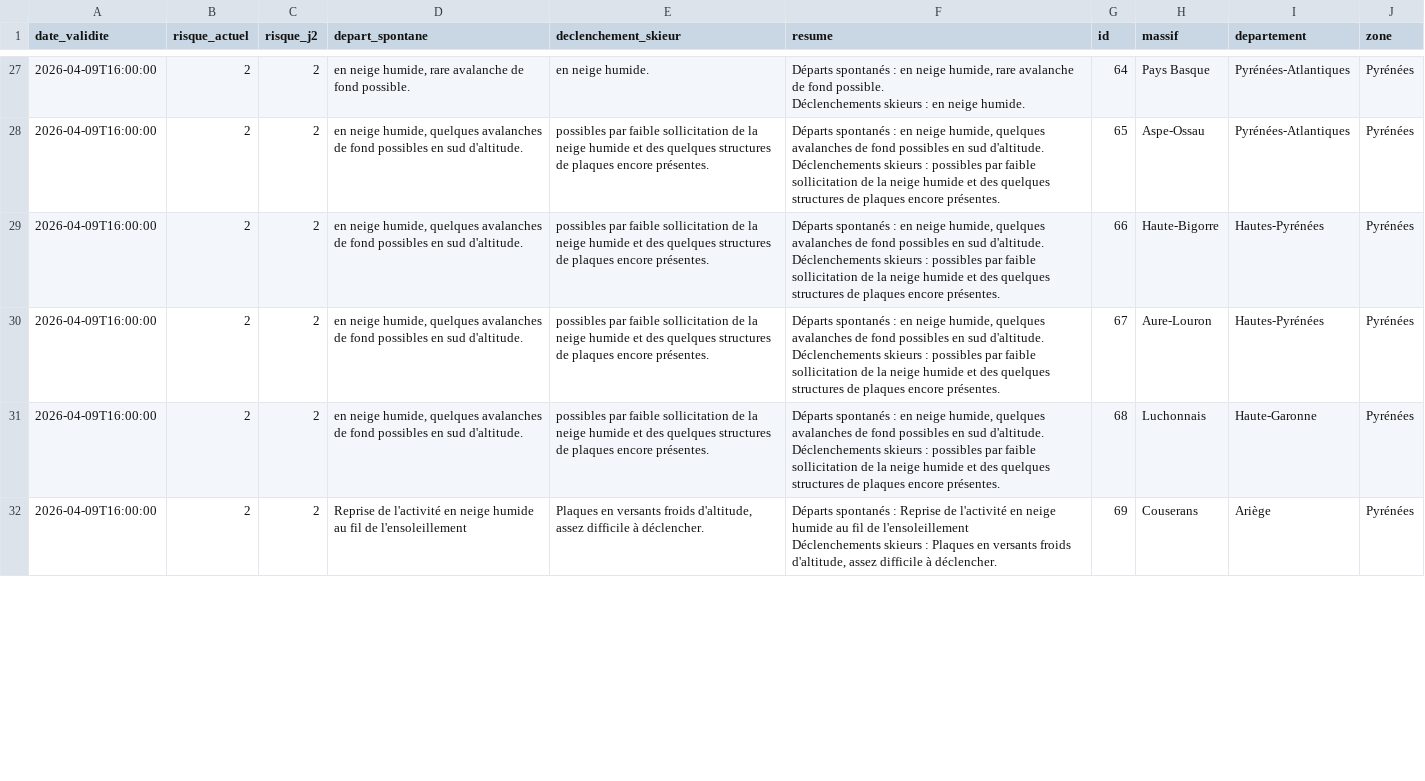
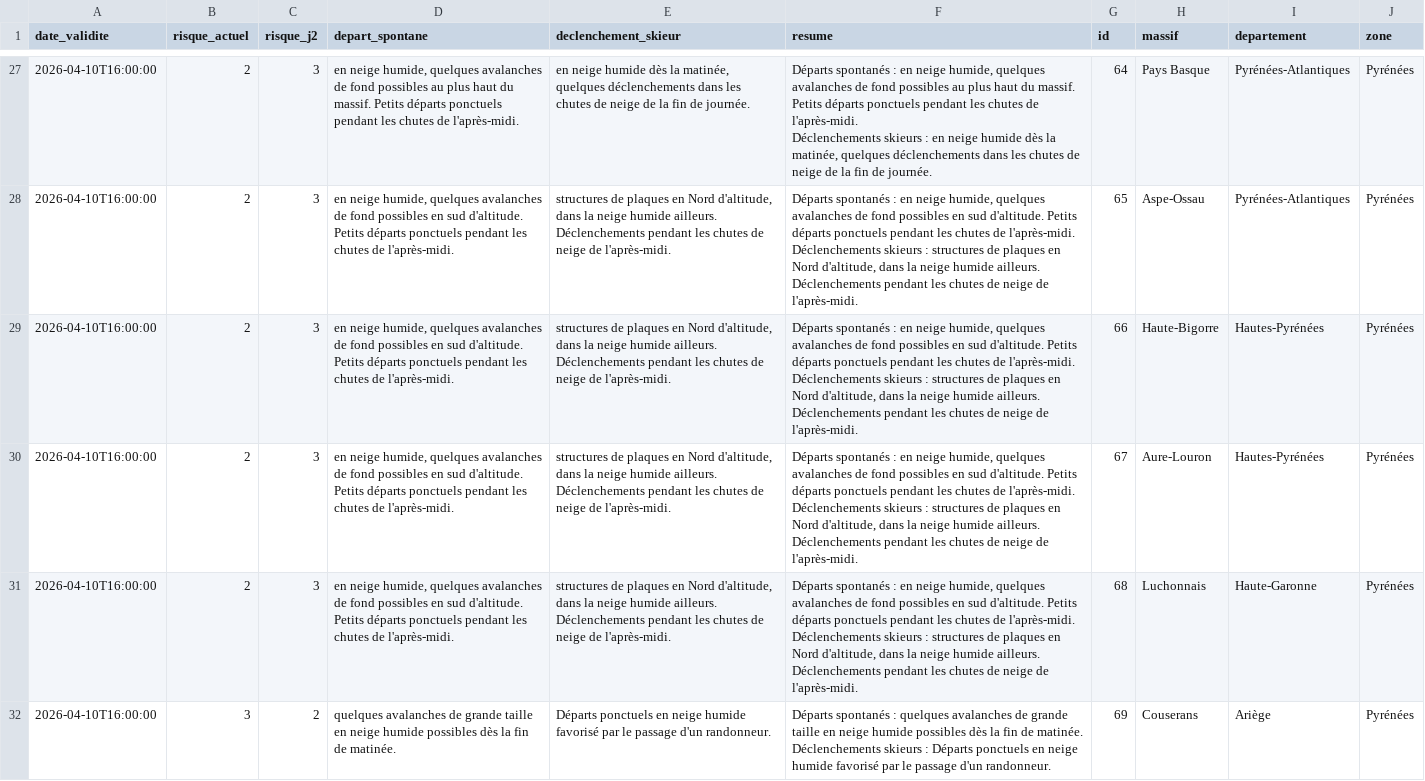
Before and after one commit to Tinevagio/Ski-touring-live, a CSV file: data/bera_latest.csv, drawn as a sheet; only a part is shown, gaps mark what is left out; ↵ is a line break in a cell; the diff covers the shown part only; the diff names each change by its address in the sheet, - before the commit and + after, or states it on an @@ line.

Commit message:
🔄 Update BERA data - 2026-04-10 14:39 UTC

```diff
--- a/data/bera_latest.csv
+++ b/data/bera_latest.csv
-A27:A32 (date_validite): 2026-04-09T16:00:00
+A27:A32 (date_validite): 2026-04-10T16:00:00
-C27:C31 (risque_j2): 2
+C27:C31 (risque_j2): 3
-D27 (depart_spontane): …neige humide, rare avalanche de fond possible.
+D27 (depart_spontane): …neige humide, quelques avalanches de fond possibles au plus haut du massif. Petits départs ponctuels pendant les chutes de l'après-midi.
-E27 (declenchement_skieur): en neige humide.
+E27 (declenchement_skieur): en neige humide dès la matinée, quelques déclenchements dans les chutes de neige de la fin de journée.
-F27 (resume): …neige humide, rare avalanche de fond possible. ↵ Déclenchements skieurs : en neige humide.
+F27 (resume): …neige humide, quelques avalanches de fond possibles au plus haut du massif. Petits départs ponctuels pendant les chutes de l'après-midi. ↵ Déclenchements skieurs : en neige humide dès la matinée, quelques déclenchements dans les chutes de neige de la fin de journée.
-D28:D31 (depart_spontane): …sud d'altitude.
+D28:D31 (depart_spontane): …sud d'altitude. Petits départs ponctuels pendant les chutes de l'après-midi.
-E28:E31 (declenchement_skieur): possibles par faible sollicitation de la neige humide et des quelques structures de plaques encore présentes.
+E28:E31 (declenchement_skieur): structures de plaques en Nord d'altitude, dans la neige humide ailleurs. Déclenchements pendant les chutes de neige de l'après-midi.
-F28:F31 (resume): …sud d'altitude. ↵ Déclenchements skieurs : possibles par faible sollicitation de la neige humide et des quelques structures de plaques encore présentes.
+F28:F31 (resume): …sud d'altitude. Petits départs ponctuels pendant les chutes de l'après-midi. ↵ Déclenchements skieurs : structures de plaques en Nord d'altitude, dans la neige humide ailleurs. Déclenchements pendant les chutes de neige de l'après-midi.
-B32 (risque_actuel): 2
+B32 (risque_actuel): 3
-D32 (depart_spontane): Reprise de l'activité en neige humide au fil de l'ensoleillement
+D32 (depart_spontane): quelques avalanches de grande taille en neige humide possibles dès la fin de matinée.
-E32 (declenchement_skieur): Plaques en versants froids d'altitude, assez difficile à déclencher.
+E32 (declenchement_skieur): Départs ponctuels en neige humide favorisé par le passage d'un randonneur.
-F32 (resume): …spontanés : Reprise de l'activité en neige humide au fil de l'ensoleillement ↵ Déclenchements skieurs : Plaques en versants froids d'altitude, assez difficile à déclencher.
+F32 (resume): …spontanés : quelques avalanches de grande taille en neige humide possibles dès la fin de matinée. ↵ Déclenchements skieurs : Départs ponctuels en neige humide favorisé par le passage d'un randonneur.
```
Also changed, not shown: 76 edited cells elsewhere in this file, 1 other file.
